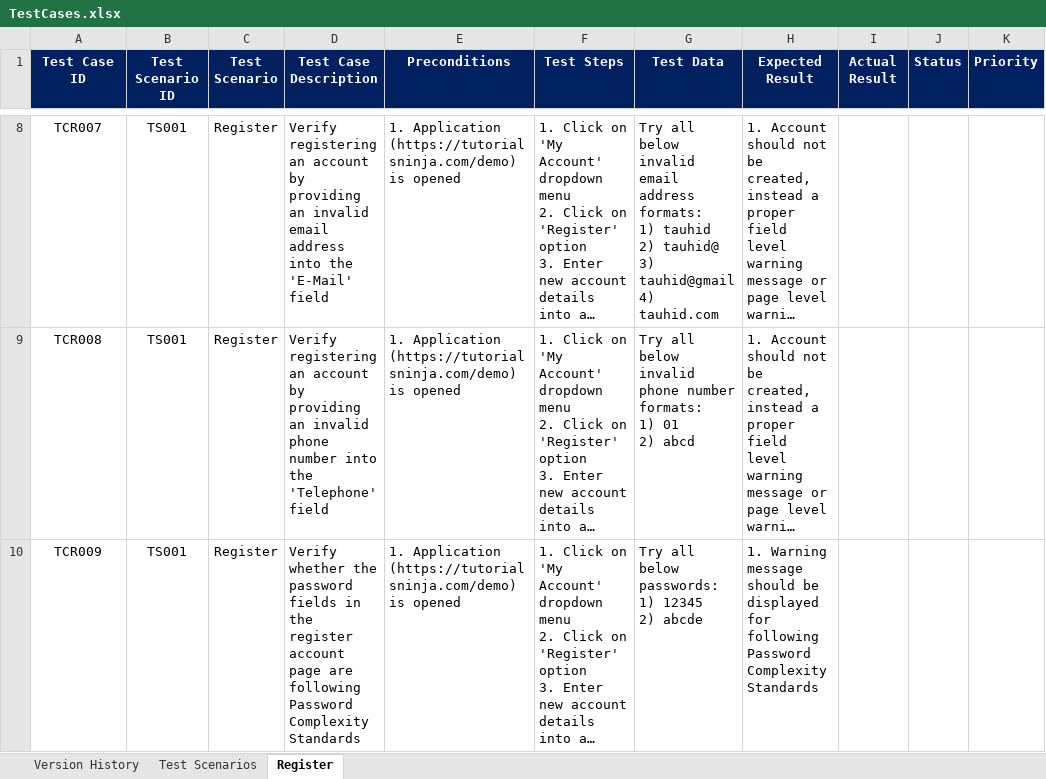
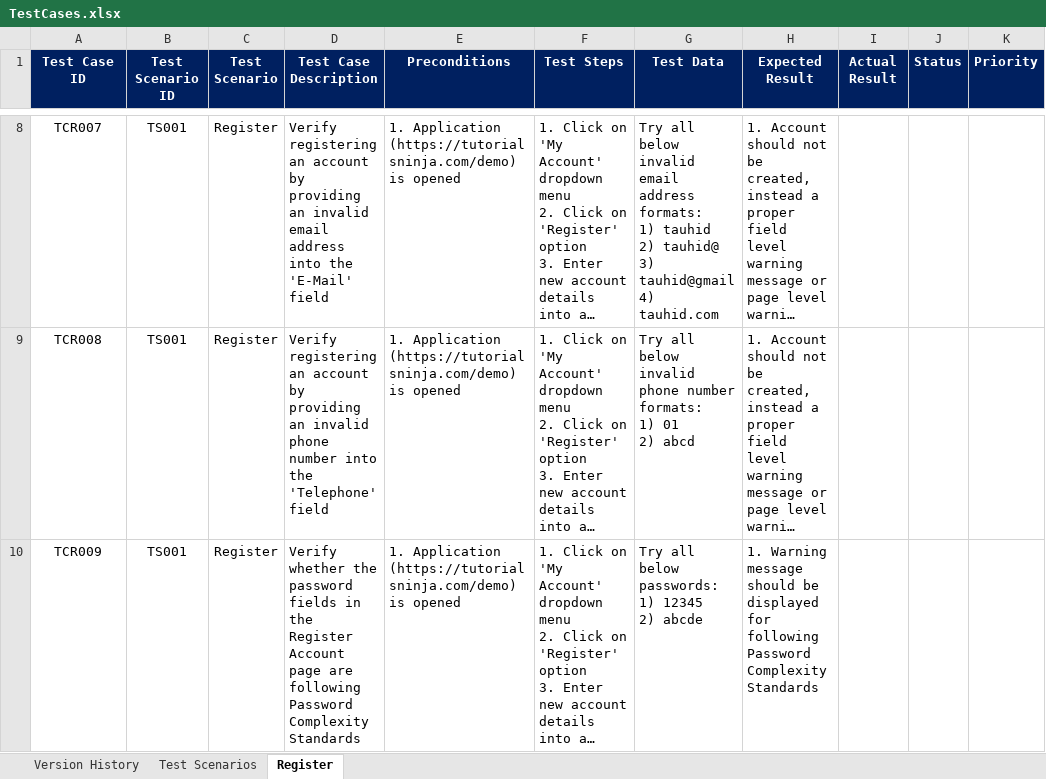
Before and after one commit to mdtauhid-sqa/TutorialsNinja, an Excel workbook: TestCases.xlsx, sheet Register, drawn as a sheet; only a part is shown, gaps mark what is left out; long unchanged cells end in …; values as stored, in another font and other column widths than the file's, no borders; the diff covers the shown part only; the diff names each change by its address in the sheet, - before the commit and + after, or states it on an @@ line.

Commit message:
TestCases.xlsx file updated

```diff
--- a/TestCases.xlsx (sheet Register)
+++ b/TestCases.xlsx (sheet Register)
-D10 (Test Case Description): …in the register account page are…
+D10 (Test Case Description): …in the Register Account page are…
```
Also changed, not shown: 2 added rows and 1 edited cell elsewhere in this sheet.
